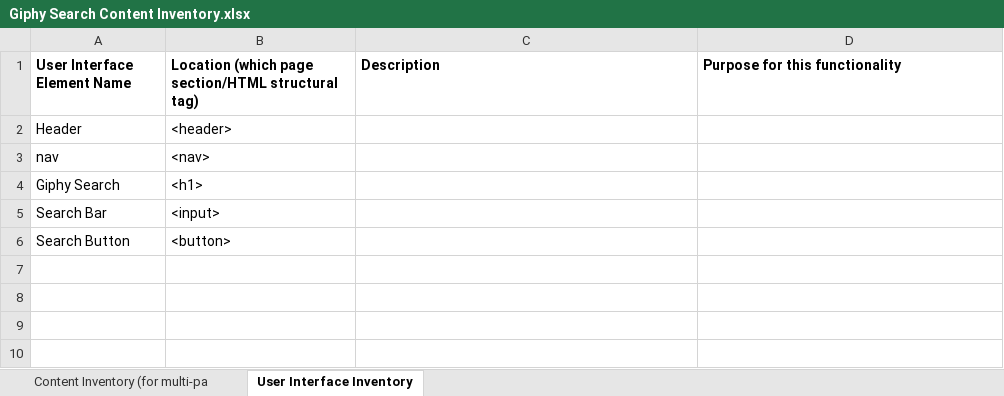
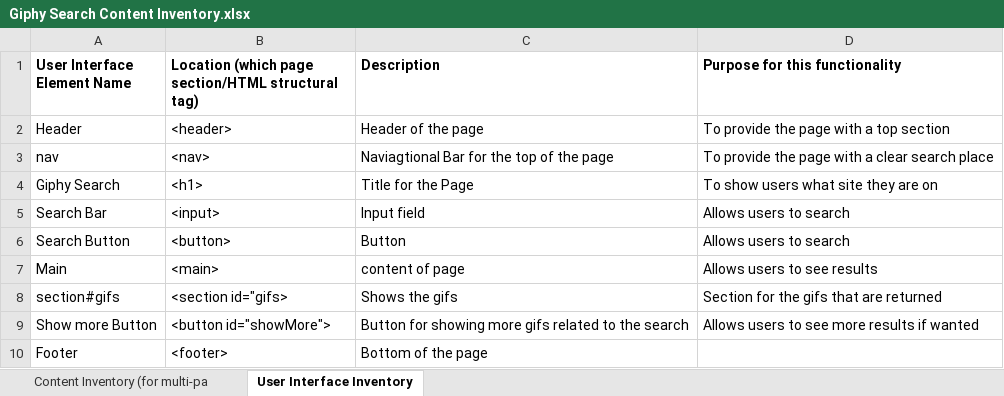
Before and after one commit to v1st/Giphy-Search, an Excel workbook: documents/Giphy Search Content Inventory.xlsx, sheet User Interface Inventory, drawn as a sheet; values as stored, in another font and other column widths than the file's, no borders; the diff names each change by its address in the sheet, - before the commit and + after, or states it on an @@ line.

Commit message:
Almost finished UI Inventory

```diff
--- a/documents/Giphy Search Content Inventory.xlsx (sheet User Interface Inventory)
+++ b/documents/Giphy Search Content Inventory.xlsx (sheet User Interface Inventory)
-C2 (Description): (empty)
+C2 (Description): Header of the page
-D2 (Purpose for this functionality): (empty)
+D2 (Purpose for this functionality): To provide the page with a top section
-C3 (Description): (empty)
+C3 (Description): Naviagtional Bar for the top of the page
-D3 (Purpose for this functionality): (empty)
+D3 (Purpose for this functionality): To provide the page with a clear search place
-C4 (Description): (empty)
+C4 (Description): Title for the Page
-D4 (Purpose for this functionality): (empty)
+D4 (Purpose for this functionality): To show users what site they are on
-C5 (Description): (empty)
+C5 (Description): Input field
-D5:D6 (Purpose for this functionality): (empty)
+D5:D6 (Purpose for this functionality): Allows users to search
-C6 (Description): (empty)
+C6 (Description): Button
+row 7: Main | <main> | content of page | Allows users to see results
+row 8: section#gifs | <section id="gifs> | Shows the gifs | Section for the gifs that are returned
+row 9: Show more Button | <button id="showMore"> | Button for showing more gifs related to the search | Allows users to see more results if wanted
+row 10: Footer | <footer> | Bottom of the page
```
